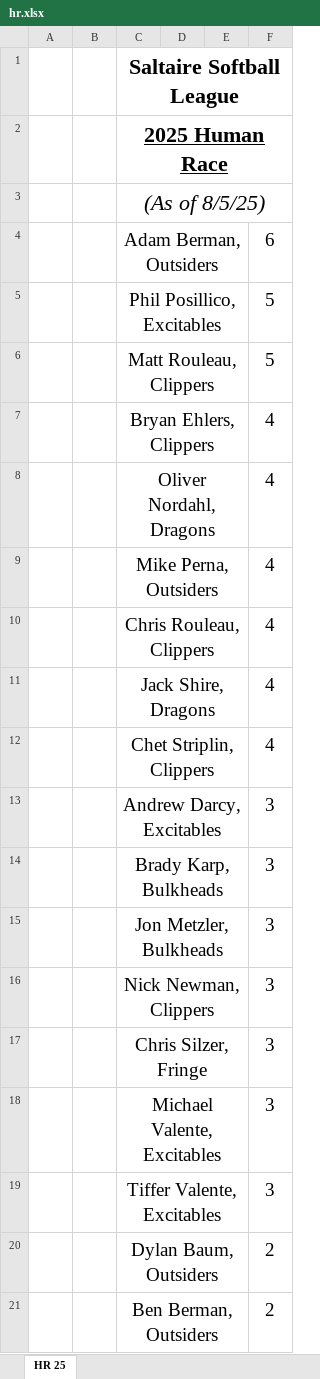
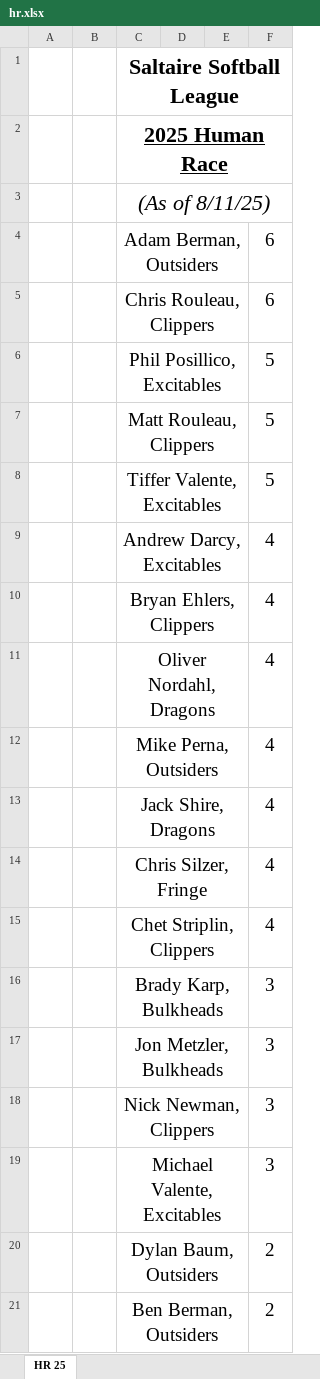
Before and after one commit to JackChefetz/2025_Saltaire_Softball, an Excel workbook: home_runs/hr.xlsx, sheet HR 25, drawn as a sheet; only a part is shown; values as stored, in another font and other column widths than the file's, no borders; removed rows and columns are numbered as before the commit, all else as after; the diff names each change by its address in the sheet, - before the commit and + after, or states it on an @@ line.

```diff
--- a/home_runs/hr.xlsx (sheet HR 25)
+++ b/home_runs/hr.xlsx (sheet HR 25)
-C3: (As of 8/5/25)
+C3: (As of 8/11/25)
+row 5:  |  | Chris Rouleau, Clippers |  |  | 6
+row 8:  |  | Tiffer Valente, Excitables |  |  | 5
+row 9:  |  | Andrew Darcy, Excitables |  |  | 4
-row 10:  |  | Chris Rouleau, Clippers |  |  | 4
+row 14:  |  | Chris Silzer, Fringe |  |  | 4
-row 13:  |  | Andrew Darcy, Excitables |  |  | 3
-row 17:  |  | Chris Silzer, Fringe |  |  | 3
-row 19:  |  | Tiffer Valente, Excitables |  |  | 3
```
Also changed, not shown: schedule/schedule.xlsx, 6 other files.
